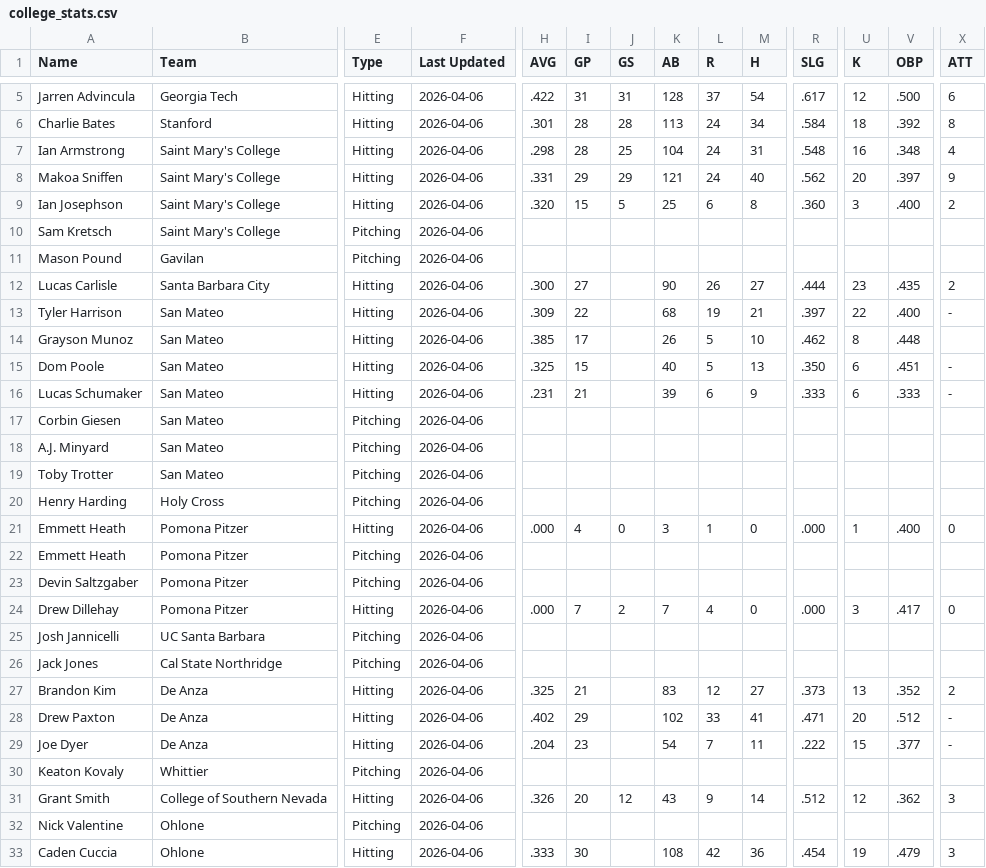
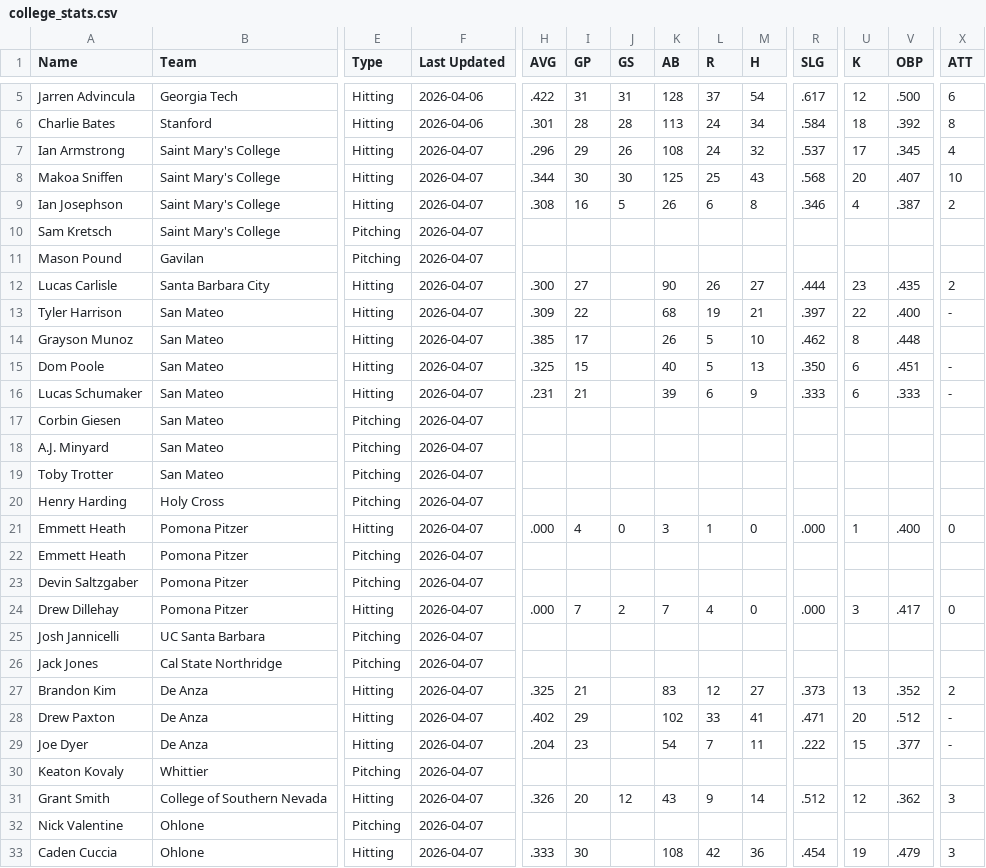
Before and after one commit to krojko24/ccb-alumni-tracker, a CSV file: college_stats.csv, drawn as a sheet; only a part is shown, gaps mark what is left out; the diff covers the shown part only; the diff names each change by its address in the sheet, - before the commit and + after, or states it on an @@ line.

Commit message:
Update college_stats 4-7-26

```diff
--- a/college_stats.csv
+++ b/college_stats.csv
-F7:F33 (Last Updated): 2026-04-06
+F7:F33 (Last Updated): 2026-04-07
-H7 (AVG): .298
+H7 (AVG): .296
-I7 (GP): 28
+I7 (GP): 29
-J7 (GS): 25
+J7 (GS): 26
-K7 (AB): 104
+K7 (AB): 108
-M7 (H): 31
+M7 (H): 32
-R7 (SLG): .548
+R7 (SLG): .537
-U7 (K): 16
+U7 (K): 17
-V7 (OBP): .348
+V7 (OBP): .345
-H8 (AVG): .331
+H8 (AVG): .344
-I8 (GP): 29
+I8 (GP): 30
-J8 (GS): 29
+J8 (GS): 30
-K8 (AB): 121
+K8 (AB): 125
-L8 (R): 24
+L8 (R): 25
-M8 (H): 40
+M8 (H): 43
-R8 (SLG): .562
+R8 (SLG): .568
-V8 (OBP): .397
+V8 (OBP): .407
-X8 (ATT): 9
+X8 (ATT): 10
-H9 (AVG): .320
+H9 (AVG): .308
-I9 (GP): 15
+I9 (GP): 16
-K9 (AB): 25
+K9 (AB): 26
-R9 (SLG): .360
+R9 (SLG): .346
-U9 (K): 3
+U9 (K): 4
-V9 (OBP): .400
+V9 (OBP): .387
```
Also changed, not shown: 112 edited cells elsewhere in this file.
